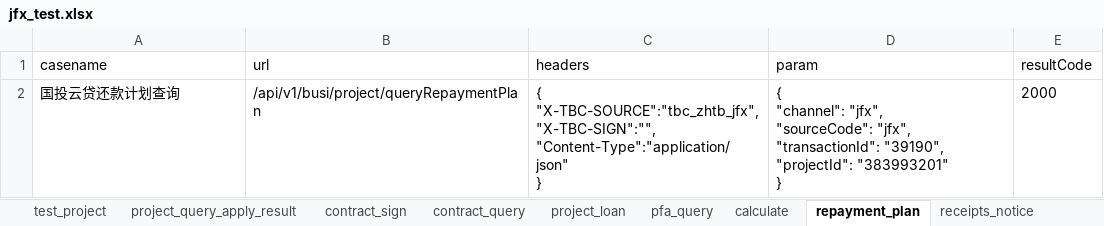
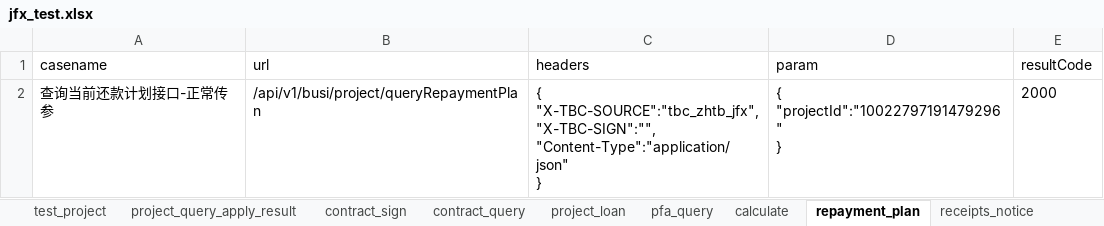
Before and after one commit to buxiangjie/LianTuoTianJi, an Excel workbook: data/jfx_test.xlsx, sheet repayment_plan, drawn as a sheet; values as stored, in another font and other column widths than the file's, no borders; ↵ is a line break in a cell; the diff names each change by its address in the sheet, - before the commit and + after, or states it on an @@ line.

```diff
--- a/data/jfx_test.xlsx (sheet repayment_plan)
+++ b/data/jfx_test.xlsx (sheet repayment_plan)
-A2 (casename): 国投云贷还款计划查询
+A2 (casename): 查询当前还款计划接口-正常传参
-D2 (param): { ↵ "channel": "jfx", ↵ "sourceCode": "jfx", ↵ "transactionId": "39190", ↵ "projectId": "383993201" ↵ }
+D2 (param): { ↵ "projectId":"10022797191479296" ↵ }
```
Also changed, not shown: data/jfx_mul_test.xlsx.
